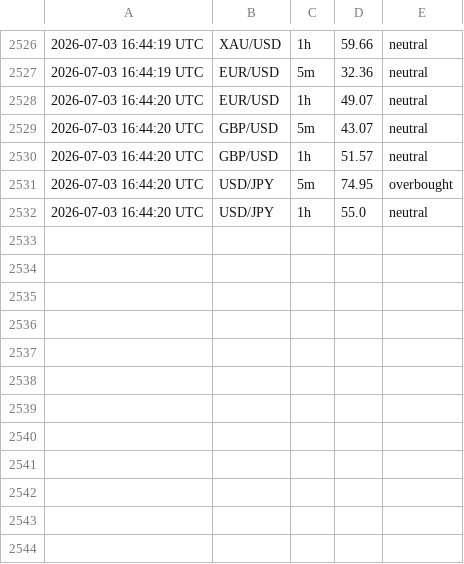
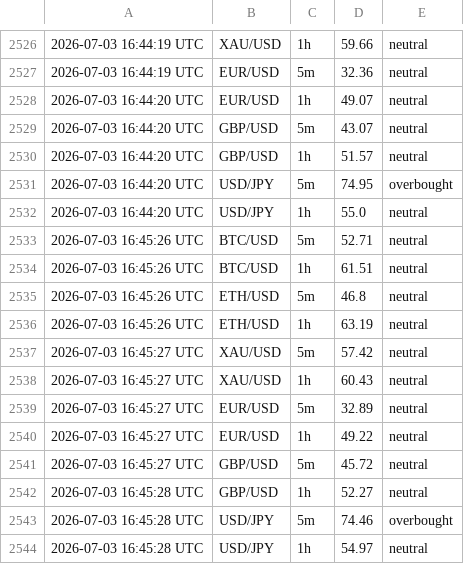
Before and after one commit to 63notty/RSI-Alerts, a CSV file: rsi_log.csv, drawn as a sheet; only a part is shown, gaps mark what is left out; the diff names each change by its address in the sheet, - before the commit and + after, or states it on an @@ line.

```diff
--- a/rsi_log.csv
+++ b/rsi_log.csv
+row 2533: 2026-07-03 16:45:26 UTC | BTC/USD | 5m | 52.71 | neutral
+row 2534: 2026-07-03 16:45:26 UTC | BTC/USD | 1h | 61.51 | neutral
+row 2535: 2026-07-03 16:45:26 UTC | ETH/USD | 5m | 46.8 | neutral
+row 2536: 2026-07-03 16:45:26 UTC | ETH/USD | 1h | 63.19 | neutral
+row 2537: 2026-07-03 16:45:27 UTC | XAU/USD | 5m | 57.42 | neutral
+row 2538: 2026-07-03 16:45:27 UTC | XAU/USD | 1h | 60.43 | neutral
+row 2539: 2026-07-03 16:45:27 UTC | EUR/USD | 5m | 32.89 | neutral
+row 2540: 2026-07-03 16:45:27 UTC | EUR/USD | 1h | 49.22 | neutral
+row 2541: 2026-07-03 16:45:27 UTC | GBP/USD | 5m | 45.72 | neutral
+row 2542: 2026-07-03 16:45:28 UTC | GBP/USD | 1h | 52.27 | neutral
+row 2543: 2026-07-03 16:45:28 UTC | USD/JPY | 5m | 74.46 | overbought
+row 2544: 2026-07-03 16:45:28 UTC | USD/JPY | 1h | 54.97 | neutral
```
